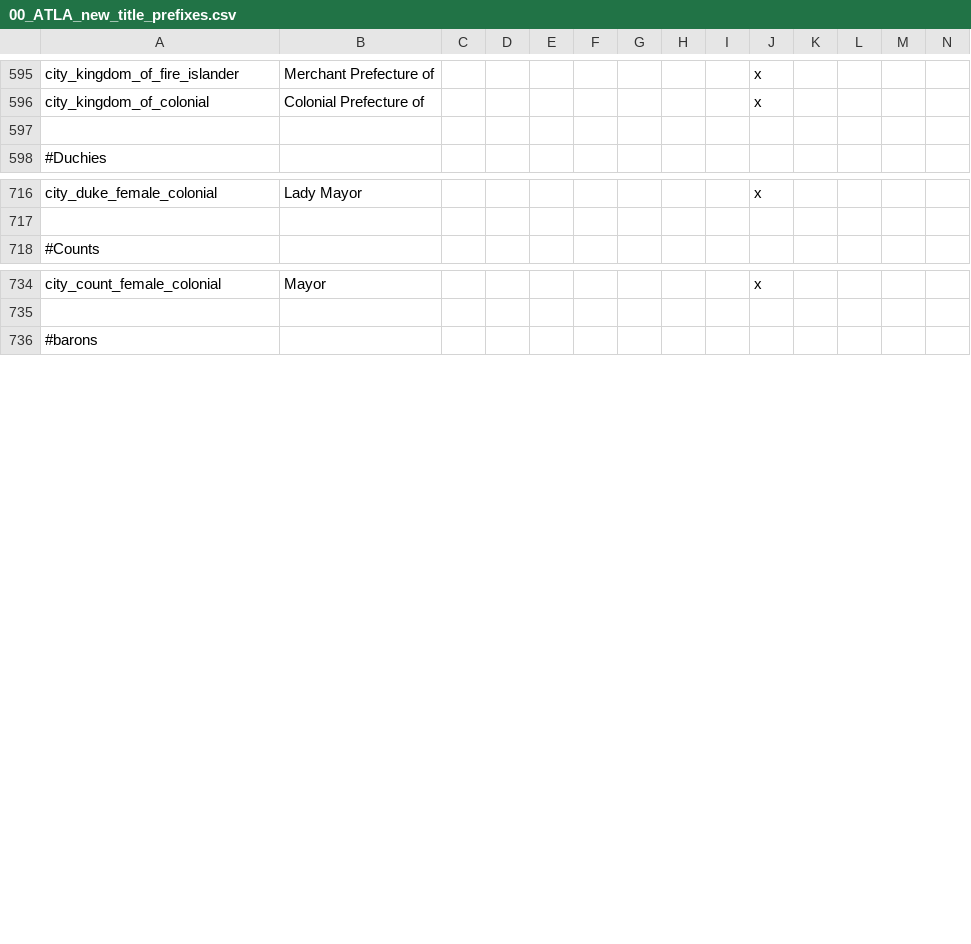
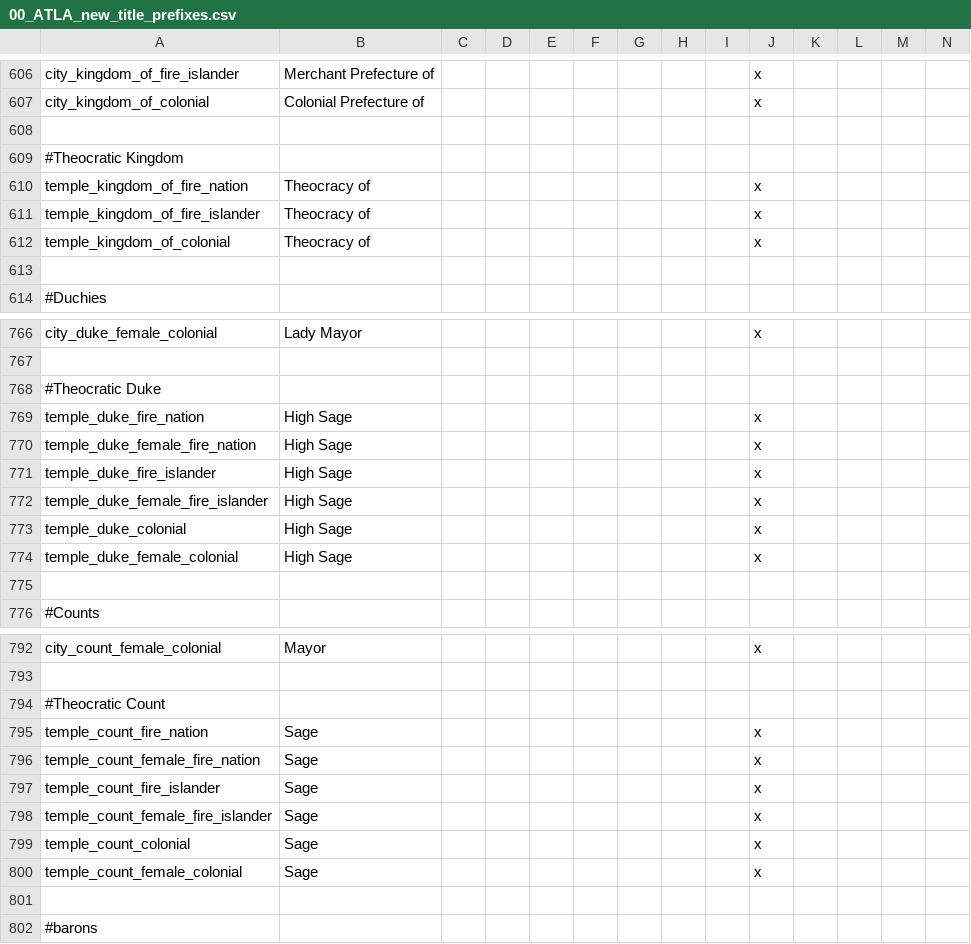
Before and after one commit to Rystic/ATLA-restored, a CSV file: avatar - four nations restored/localisation/00_ATLA_new_title_prefixes.csv, drawn as a sheet; only a part is shown, gaps mark what is left out; rows hold the shown columns only; the diff covers the shown part only; the diff names each change by its address in the sheet, - before the commit and + after, or states it on an @@ line.

```diff
--- a/avatar - four nations restored/localisation/00_ATLA_new_title_prefixes.csv
+++ b/avatar - four nations restored/localisation/00_ATLA_new_title_prefixes.csv
+row 608: (empty)
+row 609: #Theocratic Kingdom
+row 610: temple_kingdom_of_fire_nation | Theocracy of |  |  |  |  |  |  |  | x
+row 611: temple_kingdom_of_fire_islander | Theocracy of |  |  |  |  |  |  |  | x
+row 612: temple_kingdom_of_colonial | Theocracy of |  |  |  |  |  |  |  | x
+row 768: #Theocratic Duke
+row 769: temple_duke_fire_nation | High Sage |  |  |  |  |  |  |  | x
+row 770: temple_duke_female_fire_nation | High Sage |  |  |  |  |  |  |  | x
+row 771: temple_duke_fire_islander | High Sage |  |  |  |  |  |  |  | x
+row 772: temple_duke_female_fire_islander | High Sage |  |  |  |  |  |  |  | x
+row 773: temple_duke_colonial | High Sage |  |  |  |  |  |  |  | x
+row 774: temple_duke_female_colonial | High Sage |  |  |  |  |  |  |  | x
+row 775: (empty)
+row 794: #Theocratic Count
+row 795: temple_count_fire_nation | Sage |  |  |  |  |  |  |  | x
+row 796: temple_count_female_fire_nation | Sage |  |  |  |  |  |  |  | x
+row 797: temple_count_fire_islander | Sage |  |  |  |  |  |  |  | x
+row 798: temple_count_female_fire_islander | Sage |  |  |  |  |  |  |  | x
+row 799: temple_count_colonial | Sage |  |  |  |  |  |  |  | x
+row 800: temple_count_female_colonial | Sage |  |  |  |  |  |  |  | x
+row 801: (empty)
```
Also changed, not shown: 58 added rows, 2 removed rows and 16 moved rows elsewhere in this file, avatar - four nations restored/localisation/000_atla_custom_titles.csv.
